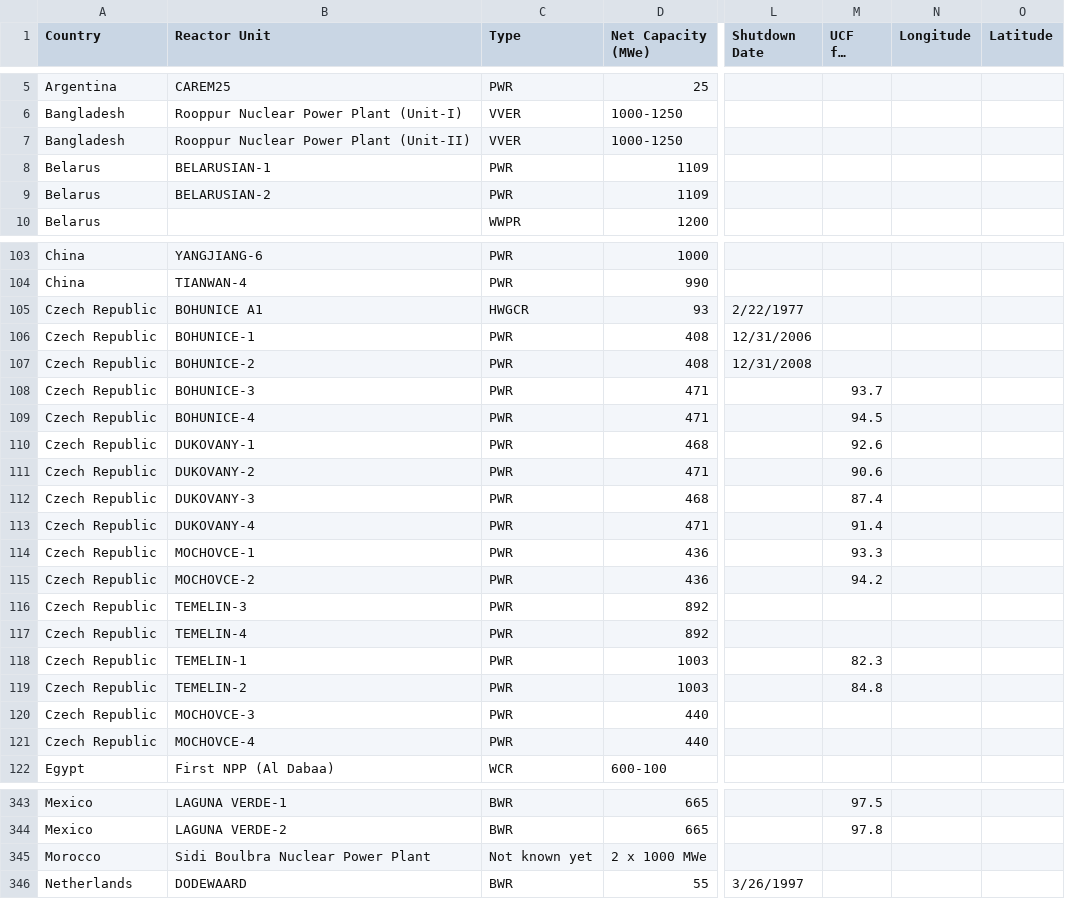
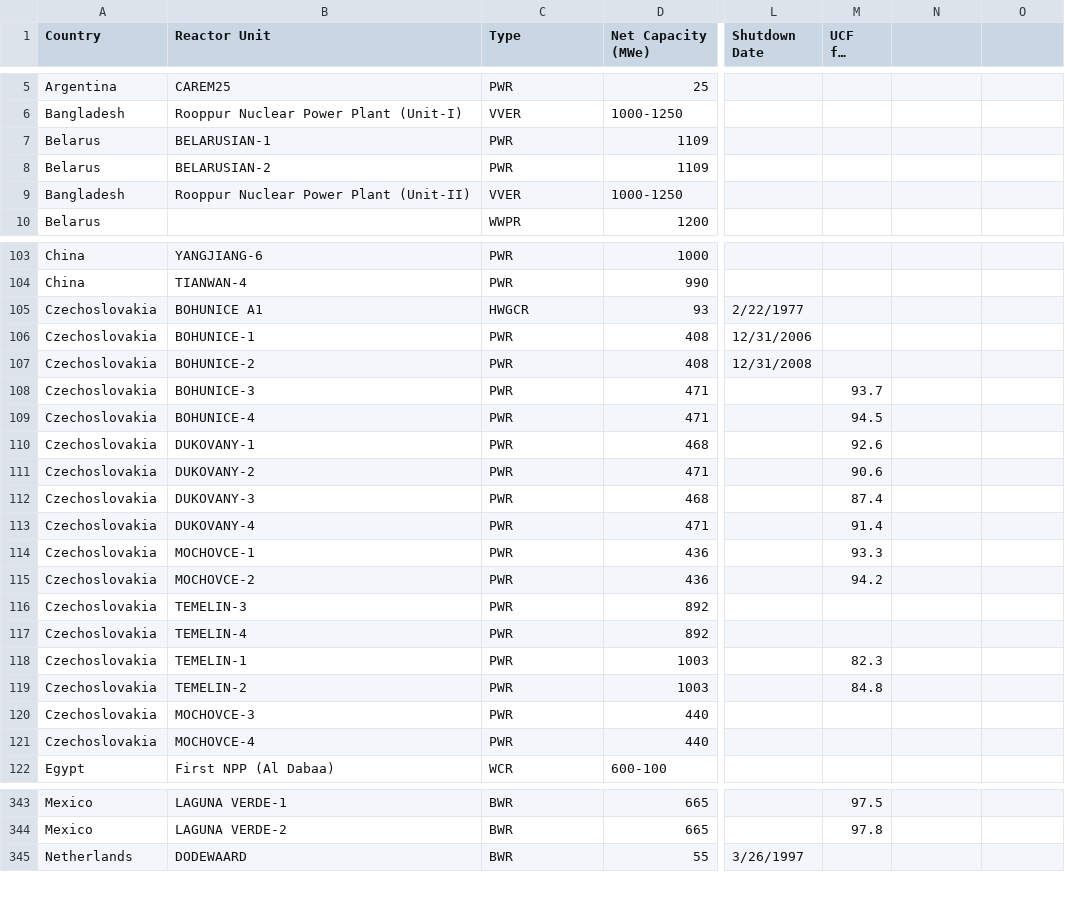
Before and after one commit to arfc/transition-scenarios, a CSV file: import_data/reactors_pris_2016.csv, drawn as a sheet; only a part is shown, gaps mark what is left out; long unchanged cells end in …; the diff names each change by its address in the sheet, - before the commit and + after, or states it on an @@ line.

Commit message:
Revert "Added fuzzywuzzy import line for string comparison"
This reverts commit 15e72f9b8f246f4ee62cf26e73267f10bc6f1ffa.

```diff
--- a/import_data/reactors_pris_2016.csv
+++ b/import_data/reactors_pris_2016.csv
-N1: Longitude
+N1: (empty)
-O1: Latitude
+O1: (empty)
@@ row 7 moved to row 9: Bangladesh @@
-A105:A121 (Country): Czech Republic
+A105:A121 (Country): Czechoslovakia
@@ row 345 moved to row 369: Morocco @@
```
Also changed, not shown: 2 other files.
